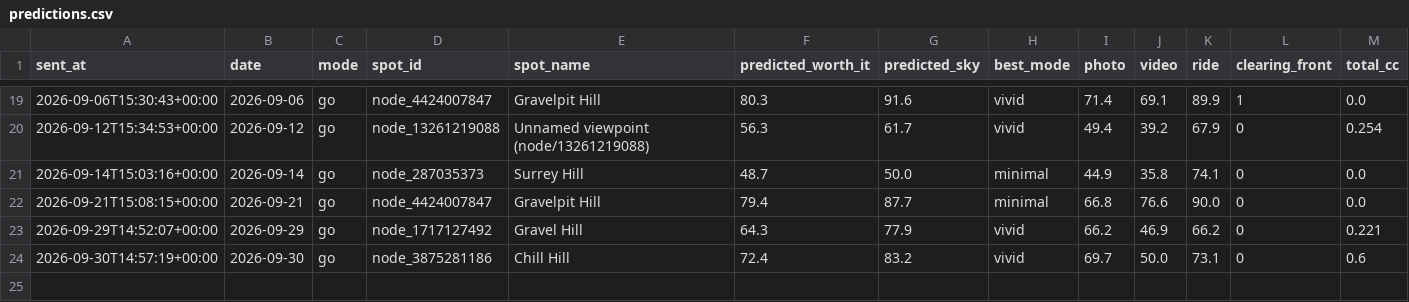
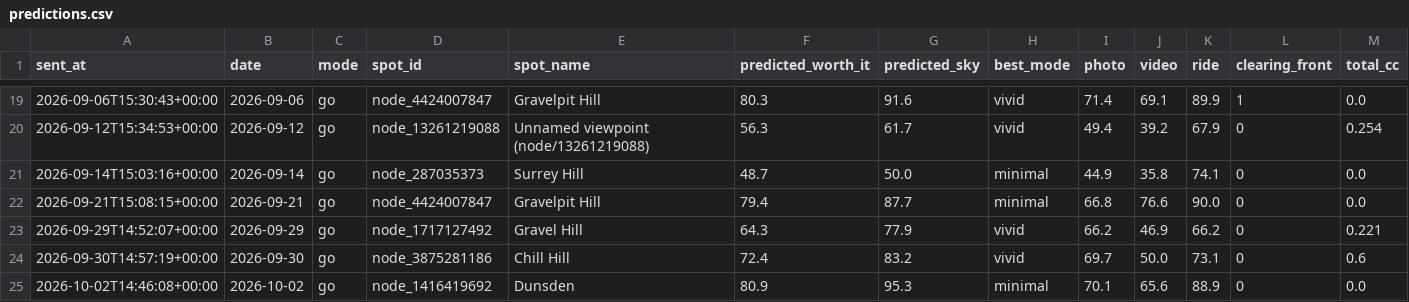
Before and after one commit to mk2947/sunset-rider, a CSV file: data/predictions.csv, drawn as a sheet; only a part is shown, gaps mark what is left out; rows hold the shown columns only; the diff names each change by its address in the sheet, - before the commit and + after, or states it on an @@ line.

```diff
--- a/data/predictions.csv
+++ b/data/predictions.csv
+row 25: 2026-10-02T14:46:08+00:00 | 2026-10-02 | go | node_1416419692 | Dunsden | 80.9 | 95.3 | minimal | 70.1 | 65.6 | 88.9 | 0 | 0.0
```
Also changed, not shown: 1 other file.
